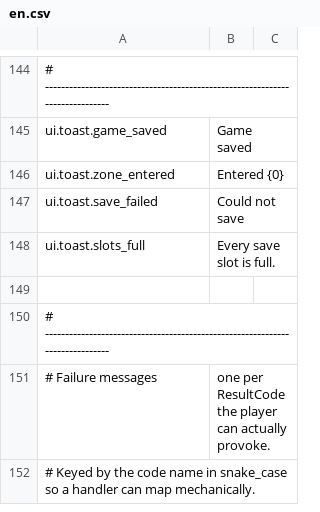
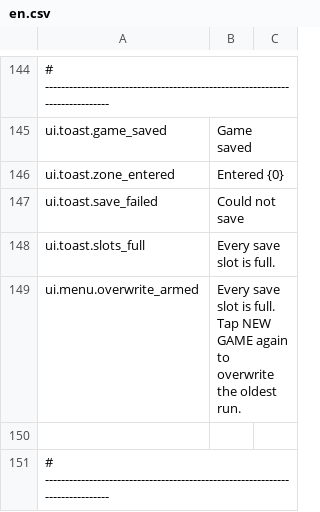
Before and after one commit to nobigllebowski/MysteriousIsland, a CSV file: Assets/Resources/Localization/en.csv, drawn as a sheet; only a part is shown, gaps mark what is left out; the shorter side is filled out with more unchanged rows; the diff names each change by its address in the sheet, - before the commit and + after, or states it on an @@ line.

```diff
--- a/Assets/Resources/Localization/en.csv
+++ b/Assets/Resources/Localization/en.csv
+row 149: ui.menu.overwrite_armed | Every save slot is full. Tap NEW GAME again to overwrite the oldest run.
```
Also changed, not shown: 12 other files.
